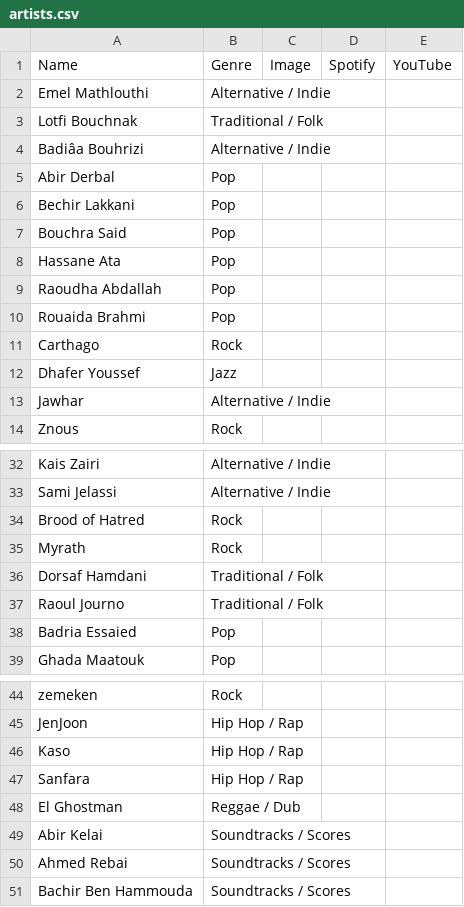
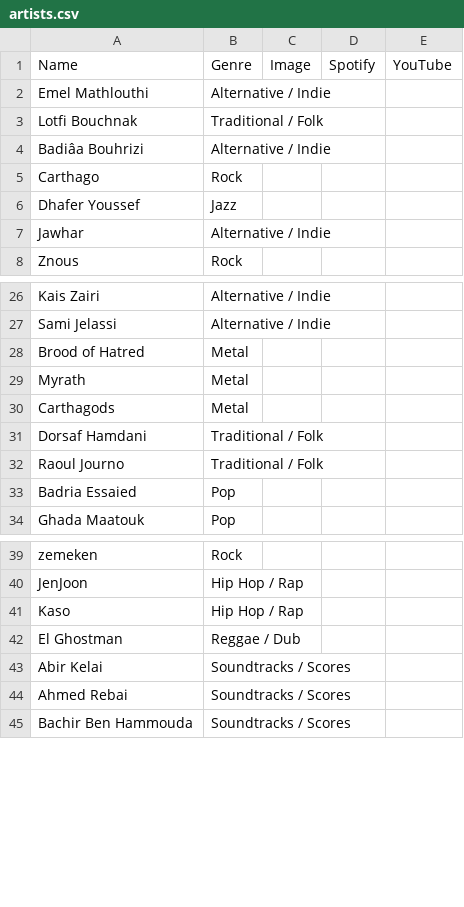
Before and after one commit to AzizLAKHDHAR/Tunisia-Music-Scene, a CSV file: frontend/public/artists.csv, drawn as a sheet; only a part is shown, gaps mark what is left out; the diff covers the shown part only.

```diff
--- a/frontend/public/artists.csv
+++ b/frontend/public/artists.csv
@@ -4,8 +4,2 @@ Lotfi Bouchnak,Traditional / Folk,,,
 Badiâa Bouhrizi,Alternative / Indie,,,
-Abir Derbal,Pop,,,
-Bechir Lakkani,Pop,,,
-Bouchra Said,Pop,,,
-Hassane Ata,Pop,,,
-Raoudha Abdallah,Pop,,,
-Rouaida Brahmi,Pop,,,
 Carthago,Rock,,,
@@ -33,4 +27,5 @@ Kais Zairi,Alternative / Indie,,,
 Sami Jelassi,Alternative / Indie,,,
-Brood of Hatred,Rock,,,
-Myrath,Rock,,,
+Brood of Hatred,Metal,,,
+Myrath,Metal,,,
+Carthagods,Metal,,,
 Dorsaf Hamdani,Traditional / Folk,,,
@@ -46,3 +41,2 @@ JenJoon,Hip Hop / Rap,,,
 Kaso,Hip Hop / Rap,,,
-Sanfara,Hip Hop / Rap,,,
 El Ghostman,Reggae / Dub,,,
```
Also changed, not shown: 43 added rows and 2 removed rows elsewhere in this file, 2 other files.
